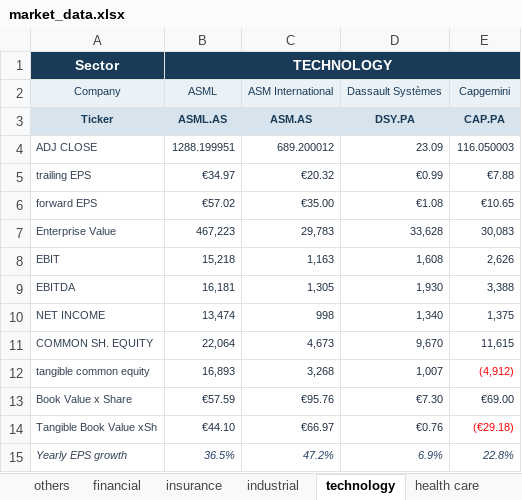
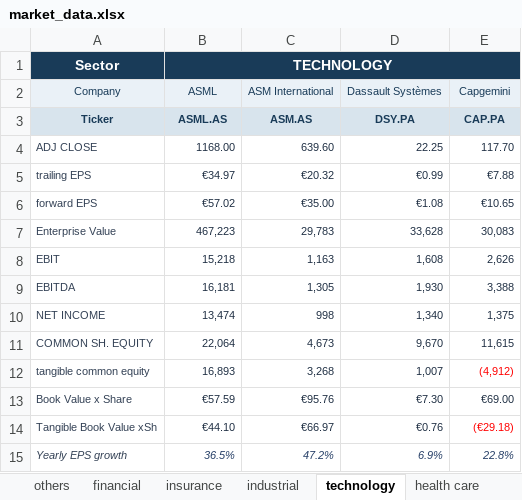
Before and after one commit to simonednfr/euronext-trading-game, an Excel workbook: data/market_data.xlsx, sheet technology, drawn as a sheet; values as stored, in another font and other column widths than the file's, no borders; the diff names each change by its address in the sheet, - before the commit and + after, or states it on an @@ line.

```diff
--- a/data/market_data.xlsx (sheet technology)
+++ b/data/market_data.xlsx (sheet technology)
-B4 (ASML): 1288.199951
+B4 (ASML): 1168.00
-C4 (ASM International): 689.200012
+C4 (ASM International): 639.60
-D4 (Dassault Systèmes): 23.09
+D4 (Dassault Systèmes): 22.25
-E4 (Capgemini): 116.050003
+E4 (Capgemini): 117.70
```
Also changed, not shown: sheet ADJ CLOSE, sheet financial, sheet utilities, sheet industrial, sheet consumer, sheet health care, 3 more sheets.
